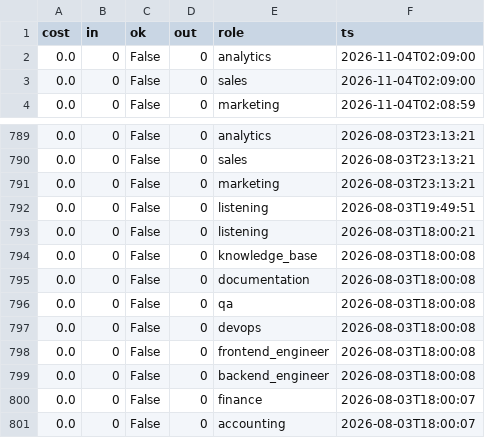
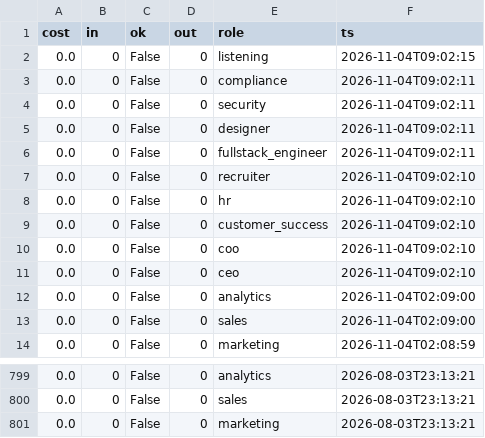
Before and after one commit to jaspalsingh321jsrr-ops/opsrunner-agents, a CSV file: data/exports/analytics_runs.csv, drawn as a sheet; only a part is shown, gaps mark what is left out.

```diff
--- a/data/exports/analytics_runs.csv
+++ b/data/exports/analytics_runs.csv
@@ -1,2 +1,12 @@
 cost,in,ok,out,role,ts
+0.0,0,False,0,listening,2026-11-04T09:02:15
+0.0,0,False,0,compliance,2026-11-04T09:02:11
+0.0,0,False,0,security,2026-11-04T09:02:11
+0.0,0,False,0,designer,2026-11-04T09:02:11
+0.0,0,False,0,fullstack_engineer,2026-11-04T09:02:11
+0.0,0,False,0,recruiter,2026-11-04T09:02:10
+0.0,0,False,0,hr,2026-11-04T09:02:10
+0.0,0,False,0,customer_success,2026-11-04T09:02:10
+0.0,0,False,0,coo,2026-11-04T09:02:10
+0.0,0,False,0,ceo,2026-11-04T09:02:10
 0.0,0,False,0,analytics,2026-11-04T02:09:00
@@ -791,11 +801 @@ cost,in,ok,out,role,ts
 0.0,0,False,0,marketing,2026-08-03T23:13:21
-0.0,0,False,0,listening,2026-08-03T19:49:51
-0.0,0,False,0,listening,2026-08-03T18:00:21
-0.0,0,False,0,knowledge_base,2026-08-03T18:00:08
-0.0,0,False,0,documentation,2026-08-03T18:00:08
-0.0,0,False,0,qa,2026-08-03T18:00:08
-0.0,0,False,0,devops,2026-08-03T18:00:08
-0.0,0,False,0,frontend_engineer,2026-08-03T18:00:08
-0.0,0,False,0,backend_engineer,2026-08-03T18:00:08
-0.0,0,False,0,finance,2026-08-03T18:00:07
-0.0,0,False,0,accounting,2026-08-03T18:00:07
```
Also changed, not shown: data/exports/tasks.csv, 6 other files.
